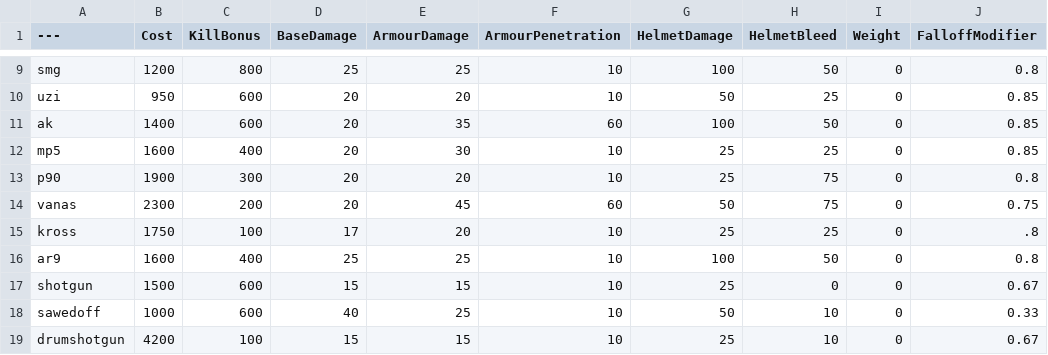
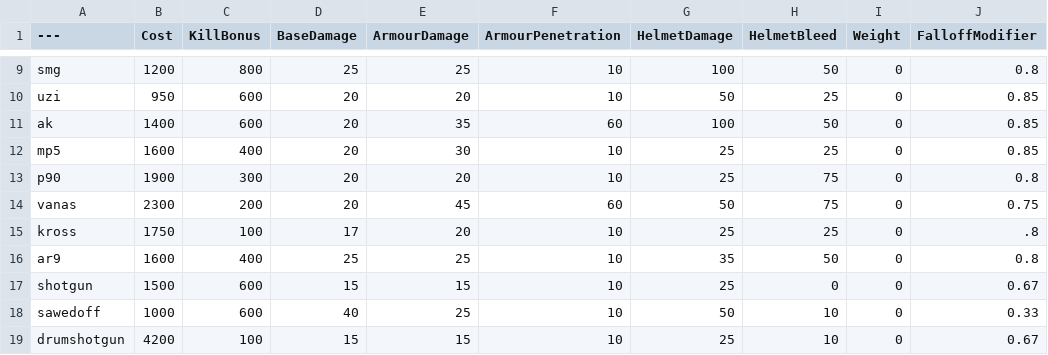
Before and after one commit to Doombox3/BalancingTable, a CSV file: BalancingTable.csv, drawn as a sheet; only a part is shown, gaps mark what is left out; the diff names each change by its address in the sheet, - before the commit and + after, or states it on an @@ line.

Commit message:
Update BalancingTable.csv

```diff
--- a/BalancingTable.csv
+++ b/BalancingTable.csv
-G16 (HelmetDamage): 100
+G16 (HelmetDamage): 35
```
